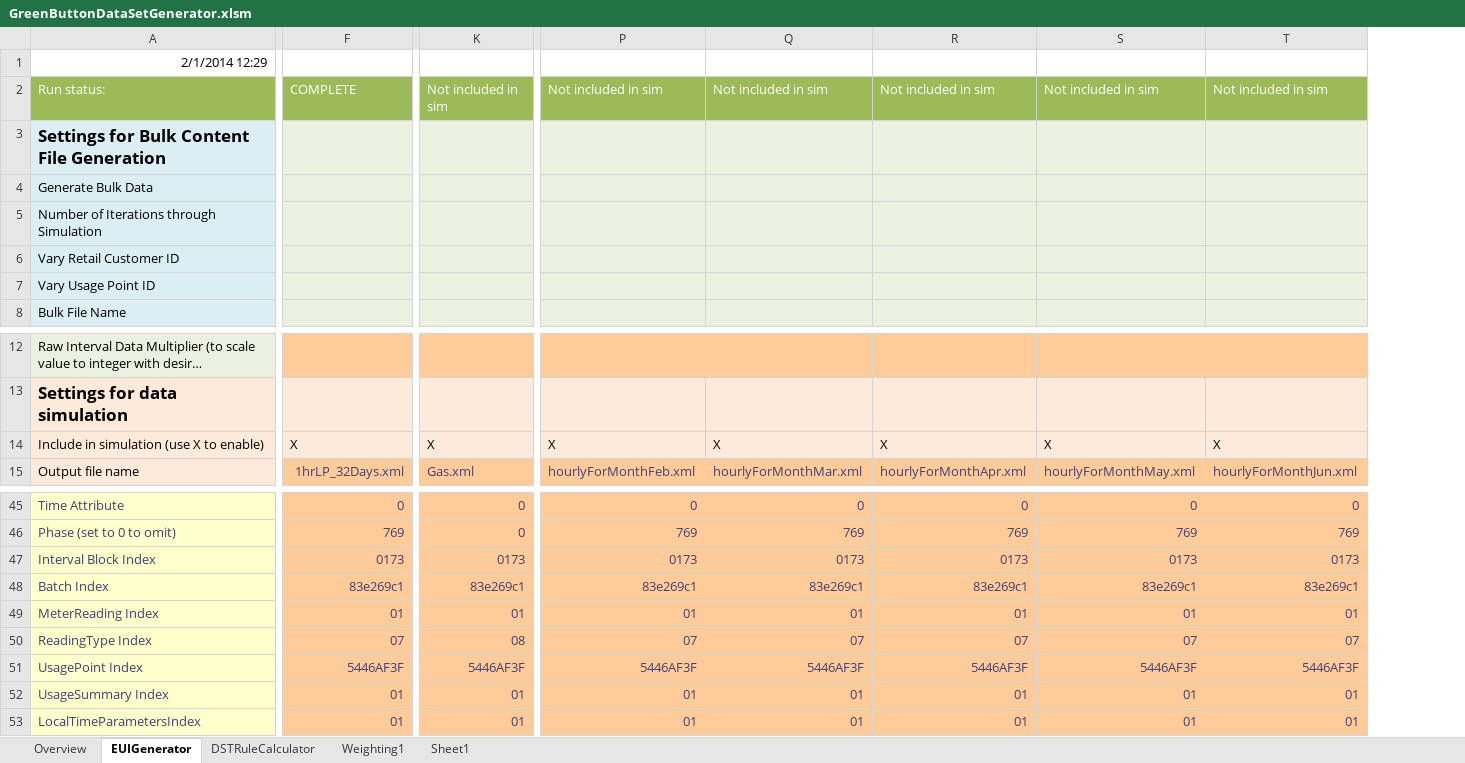
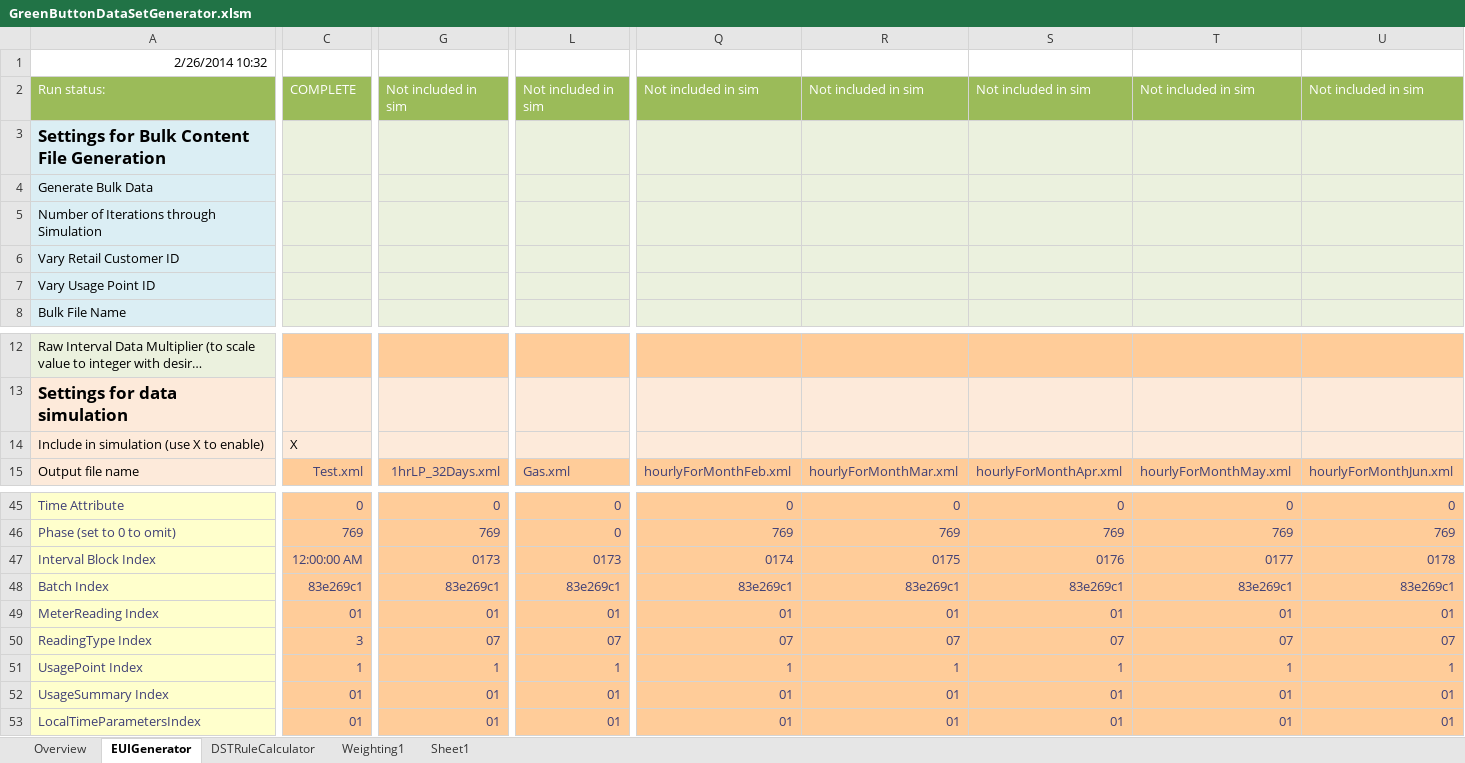
Before and after one commit to timtucker-dte/OpenESPI-GreenbuttonDataSDK, an Excel workbook: GreenButtonDemoPage/SampleDataGenerator/GreenButtonDataSetGenerator.xlsm, sheet EUIGenerator, drawn as a sheet; only a part is shown, gaps mark what is left out; long unchanged cells end in …; values as stored, in another font and other column widths than the file's, no borders; charts and pictures not drawn; removed rows and columns are numbered as before the commit, all else as after; rows hold the shown columns only; the diff covers the shown part only; the diff names each change by its address in the sheet, - before the commit and + after, or states it on an @@ line.

Commit message:
added support for independent fixed UUIDs

```diff
--- a/GreenButtonDemoPage/SampleDataGenerator/GreenButtonDataSetGenerator.xlsm (sheet EUIGenerator)
+++ b/GreenButtonDemoPage/SampleDataGenerator/GreenButtonDataSetGenerator.xlsm (sheet EUIGenerator)
+column C, row 2: COMPLETE; row 15: Test.xml; rows 45-53: 0 | 769 | 12:00:00 AM | 83e269c1 | 01 | 3 | 1 | 01 | 01
-A1: 2/1/2014 12:29
+A1: 2/26/2014 10:32
-G2: COMPLETE
+G2: Not included in sim
-row 14: Include in simulation (use X to enable) | X | X | X | X | X | X | X
+row 14: Include in simulation (use X to enable) | X
-Q47: 0173
+Q47: 0174
-R47: 0173
+R47: 0175
-S47: 0173
+S47: 0176
-T47: 0173
+T47: 0177
-U47: 0173
+U47: 0178
-L50: 08
+L50: 07
-G51: 5446AF3F
+G51: 1
-L51: 5446AF3F
+L51: 1
-Q51: 5446AF3F
+Q51: 1
-R51: 5446AF3F
+R51: 1
-S51: 5446AF3F
+S51: 1
-T51: 5446AF3F
+T51: 1
-U51: 5446AF3F
+U51: 1
```
Also changed, not shown: 124 edited cells elsewhere in this sheet, sheet Weighting1, sheet Sheet1, sheet Overview, sheet DSTRuleCalculator.
